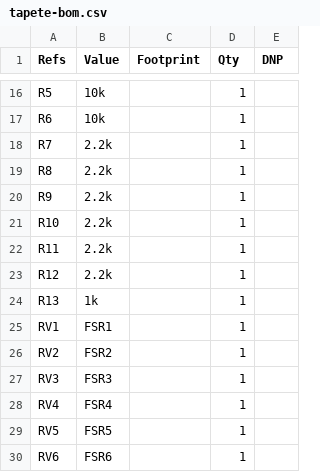
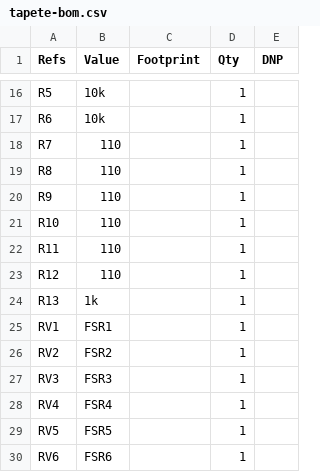
Before and after one commit to AlexisJ16/tapete_interactivo, a CSV file: docs/hardware/kicad/tapete-bom.csv, drawn as a sheet; only a part is shown, gaps mark what is left out.

```diff
--- a/docs/hardware/kicad/tapete-bom.csv
+++ b/docs/hardware/kicad/tapete-bom.csv
@@ -17,8 +17,8 @@
 "R6","10k","","1",""
-"R7","2.2k","","1",""
-"R8","2.2k","","1",""
-"R9","2.2k","","1",""
-"R10","2.2k","","1",""
-"R11","2.2k","","1",""
-"R12","2.2k","","1",""
+"R7","110","","1",""
+"R8","110","","1",""
+"R9","110","","1",""
+"R10","110","","1",""
+"R11","110","","1",""
+"R12","110","","1",""
 "R13","1k","","1",""
```
Also changed, not shown: 17 other files.
